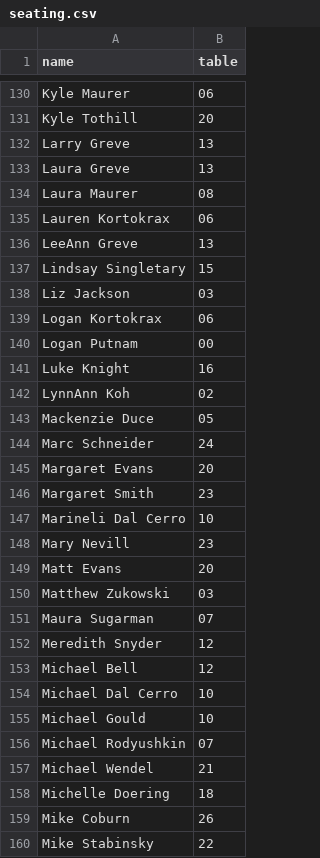
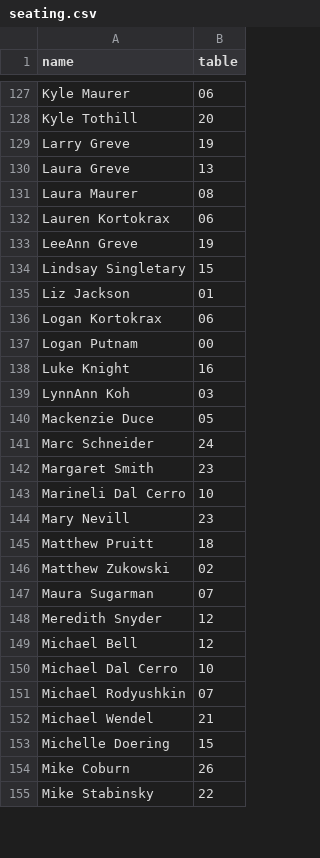
Before and after one commit to nmgreve/seating, a CSV file: data/seating.csv, drawn as a sheet; only a part is shown, gaps mark what is left out; the diff covers the shown part only.

Commit message:
update seating 07/20 00:48:22

```diff
--- a/data/seating.csv
+++ b/data/seating.csv
@@ -131,3 +128,3 @@ Kyle Maurer,06
 Kyle Tothill,20
-Larry Greve,13
+Larry Greve,19
 Laura Greve,13
@@ -135,5 +132,5 @@ Laura Maurer,08
 Lauren Kortokrax,06
-LeeAnn Greve,13
+LeeAnn Greve,19
 Lindsay Singletary,15
-Liz Jackson,03
+Liz Jackson,01
 Logan Kortokrax,06
@@ -141,6 +138,5 @@ Logan Putnam,00
 Luke Knight,16
-LynnAnn Koh,02
+LynnAnn Koh,03
 Mackenzie Duce,05
 Marc Schneider,24
-Margaret Evans,20
 Margaret Smith,23
@@ -148,4 +144,4 @@ Marineli Dal Cerro,10
 Mary Nevill,23
-Matt Evans,20
-Matthew Zukowski,03
+Matthew Pruitt,18
+Matthew Zukowski,02
 Maura Sugarman,07
@@ -154,6 +150,5 @@ Michael Bell,12
 Michael Dal Cerro,10
-Michael Gould,10
 Michael Rodyushkin,07
 Michael Wendel,21
-Michelle Doering,18
+Michelle Doering,15
 Mike Coburn,26
```
Also changed, not shown: 8 added rows, 9 removed rows and 40 edited cells elsewhere in this file.
